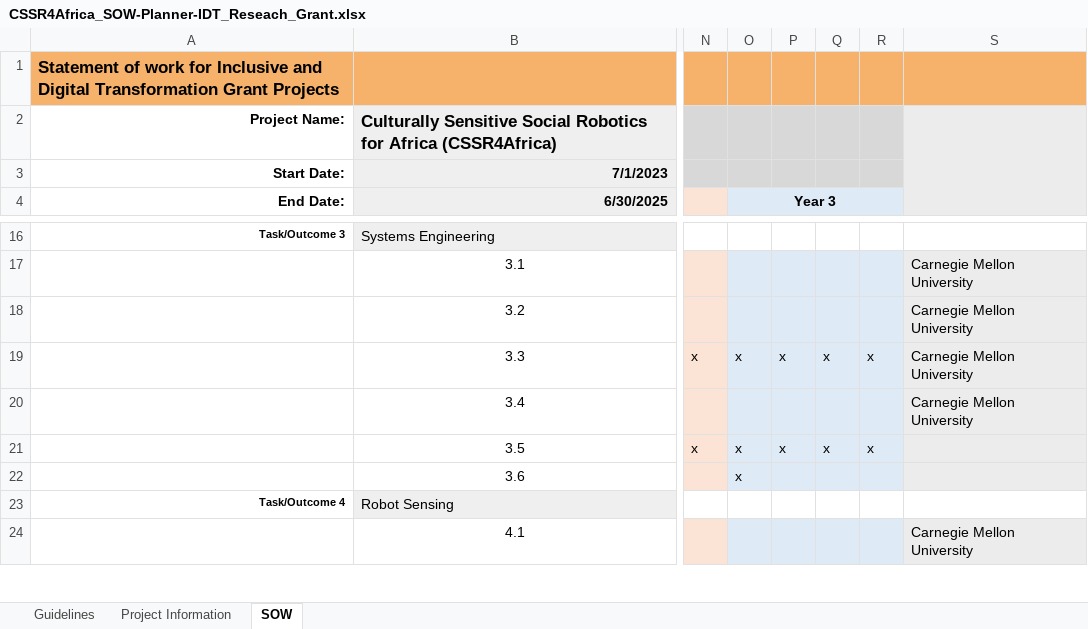
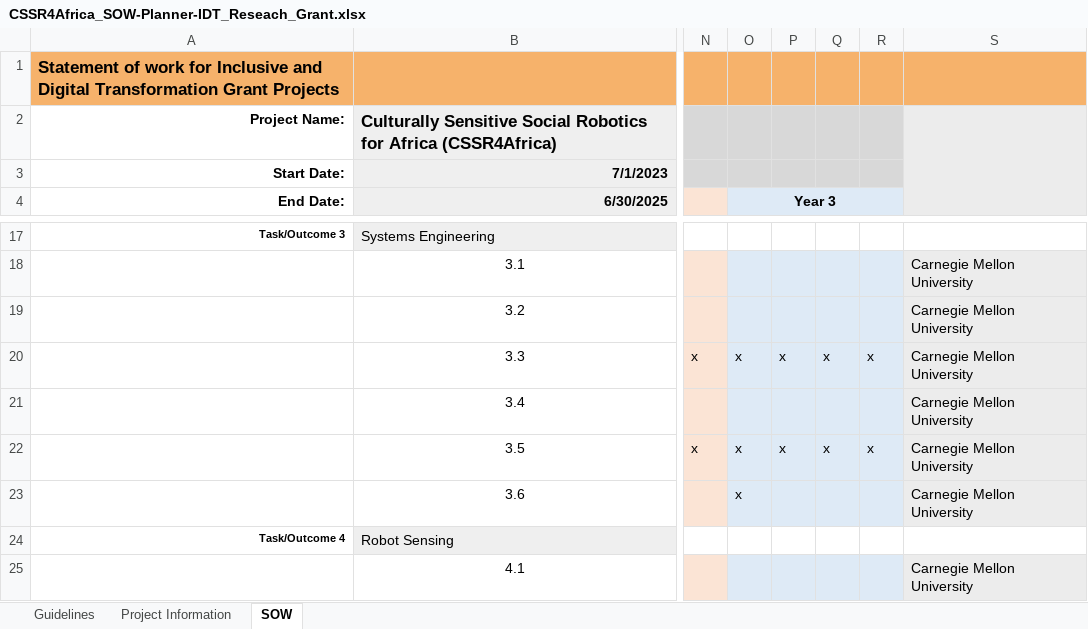
Before and after one commit to cssr4africa/cssr4africa.github.io, an Excel workbook: docs/workplan/CSSR4Africa_SOW-Planner-IDT_Reseach_Grant.xlsx, sheet SOW, drawn as a sheet; only a part is shown, gaps mark what is left out; values as stored, in another font and other column widths than the file's, no borders; addresses are those after the commit; the diff covers the shown part only; the diff names each change by its address in the sheet, - before the commit and + after, or states it on an @@ line.

```diff
--- a/docs/workplan/CSSR4Africa_SOW-Planner-IDT_Reseach_Grant.xlsx (sheet SOW)
+++ b/docs/workplan/CSSR4Africa_SOW-Planner-IDT_Reseach_Grant.xlsx (sheet SOW)
-S22:S23: (empty)
+S22:S23: Carnegie Mellon University
```
Also changed, not shown: 1 added row, 23 edited cells and cell formats elsewhere in this sheet, 3 other files.
